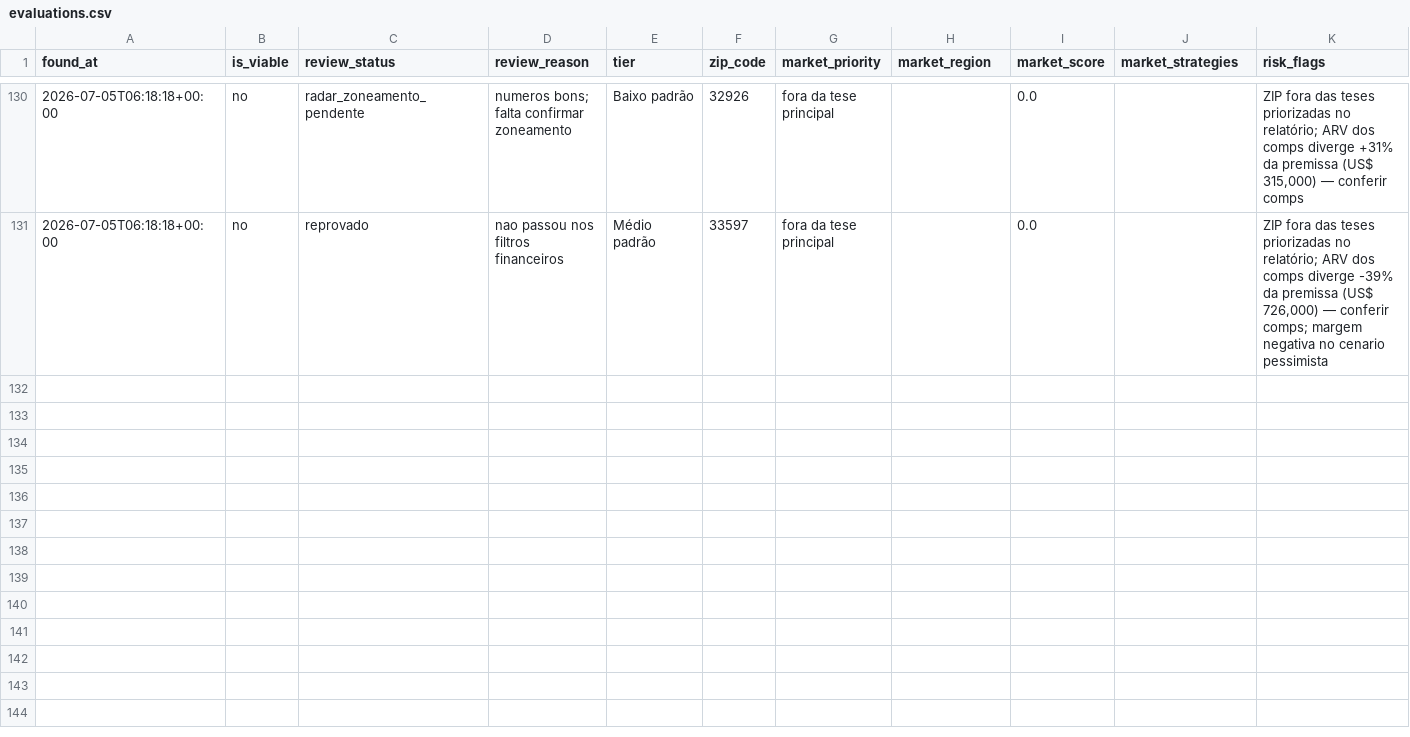
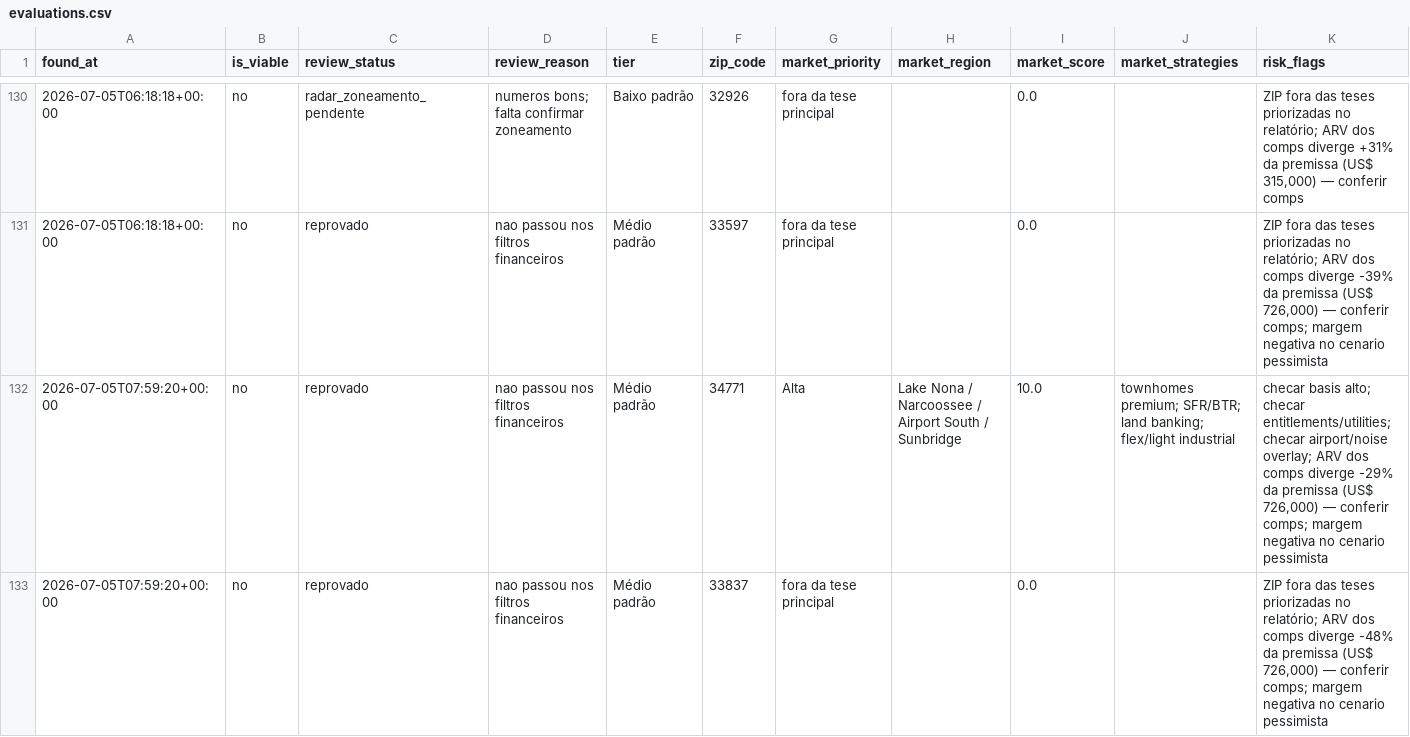
Before and after one commit to gchohfi/Zillow, a CSV file: state/evaluations.csv, drawn as a sheet; only a part is shown, gaps mark what is left out; rows hold the shown columns only; the diff covers the shown part only; the diff names each change by its address in the sheet, - before the commit and + after, or states it on an @@ line.

```diff
--- a/state/evaluations.csv
+++ b/state/evaluations.csv
+row 132: 2026-07-05T07:59:20+00:00 | no | reprovado | nao passou nos filtros financeiros | Médio padrão | 34771 | Alta | Lake Nona / Narcoossee / Airport South / Sunbridge | 10.0 | townhomes premium; SFR/BTR; land banking; flex/light industrial | checar basis alto; checar entitlements/utilities; checar airport/noise overlay; ARV dos comps diverge -29% da premissa (US$ 726,000) — conferir comps; margem negativa no cenario pessimista
+row 133: 2026-07-05T07:59:20+00:00 | no | reprovado | nao passou nos filtros financeiros | Médio padrão | 33837 | fora da tese principal |  | 0.0 |  | ZIP fora das teses priorizadas no relatório; ARV dos comps diverge -48% da premissa (US$ 726,000) — conferir comps; margem negativa no cenario pessimista
```
Also changed, not shown: 2 added rows elsewhere in this file, 1 other file.
